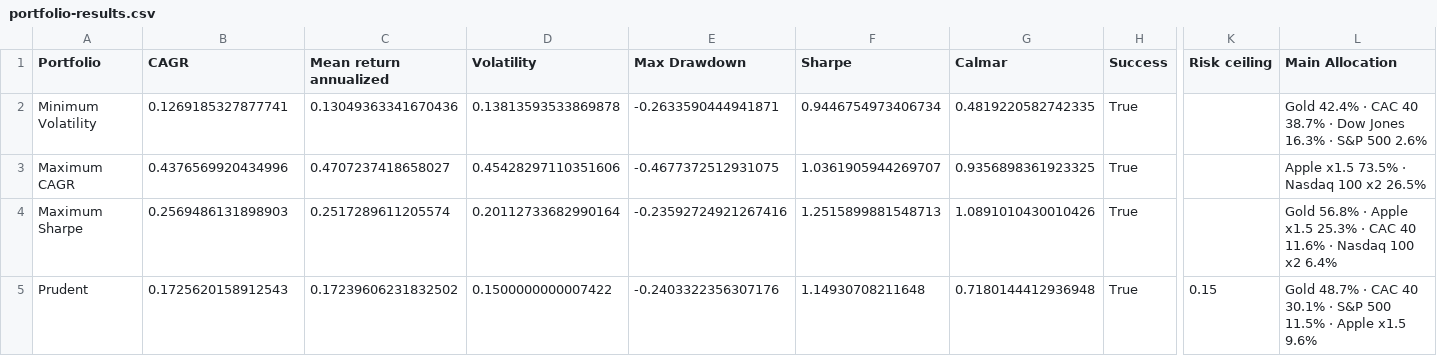
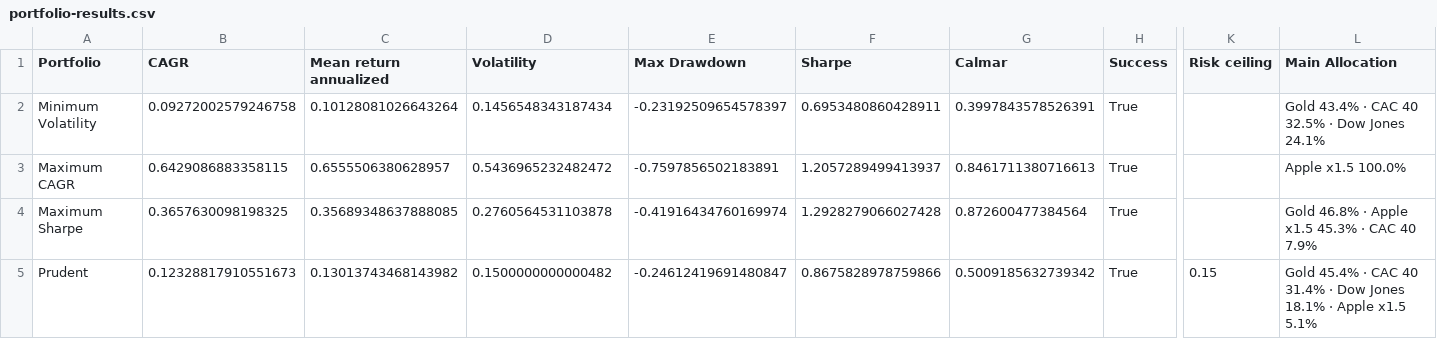
Before and after one commit to LesQuatreY/portfolio-optimization, a CSV file: outputs/portfolio-results.csv, drawn as a sheet; only a part is shown, gaps mark what is left out; the diff covers the shown part only; the diff names each change by its address in the sheet, - before the commit and + after, or states it on an @@ line.

```diff
--- a/outputs/portfolio-results.csv
+++ b/outputs/portfolio-results.csv
-B2 (CAGR): 0.1269185327877741
+B2 (CAGR): 0.09272002579246758
-C2 (Mean return annualized): 0.13049363341670436
+C2 (Mean return annualized): 0.10128081026643264
-D2 (Volatility): 0.13813593533869878
+D2 (Volatility): 0.1456548343187434
-E2 (Max Drawdown): -0.2633590444941871
+E2 (Max Drawdown): -0.23192509654578397
-F2 (Sharpe): 0.9446754973406734
+F2 (Sharpe): 0.6953480860428911
-G2 (Calmar): 0.4819220582742335
+G2 (Calmar): 0.3997843578526391
-L2 (Main Allocation): Gold 42.4% · CAC 40 38.7% · Dow Jones 16.3% · S&P 500 2.6%
+L2 (Main Allocation): Gold 43.4% · CAC 40 32.5% · Dow Jones 24.1%
-B3 (CAGR): 0.4376569920434996
+B3 (CAGR): 0.6429086883358115
-C3 (Mean return annualized): 0.4707237418658027
+C3 (Mean return annualized): 0.6555506380628957
-D3 (Volatility): 0.45428297110351606
+D3 (Volatility): 0.5436965232482472
-E3 (Max Drawdown): -0.4677372512931075
+E3 (Max Drawdown): -0.7597856502183891
-F3 (Sharpe): 1.0361905944269707
+F3 (Sharpe): 1.2057289499413937
-G3 (Calmar): 0.9356898361923325
+G3 (Calmar): 0.8461711380716613
-L3 (Main Allocation): Apple x1.5 73.5% · Nasdaq 100 x2 26.5%
+L3 (Main Allocation): Apple x1.5 100.0%
-B4 (CAGR): 0.2569486131898903
+B4 (CAGR): 0.3657630098198325
-C4 (Mean return annualized): 0.2517289611205574
+C4 (Mean return annualized): 0.35689348637888085
-D4 (Volatility): 0.20112733682990164
+D4 (Volatility): 0.2760564531103878
-E4 (Max Drawdown): -0.23592724921267416
+E4 (Max Drawdown): -0.41916434760169974
-F4 (Sharpe): 1.2515899881548713
+F4 (Sharpe): 1.2928279066027428
-G4 (Calmar): 1.0891010430010426
+G4 (Calmar): 0.872600477384564
-L4 (Main Allocation): Gold 56.8% · Apple x1.5 25.3% · CAC 40 11.6% · Nasdaq 100 x2 6.4%
+L4 (Main Allocation): Gold 46.8% · Apple x1.5 45.3% · CAC 40 7.9%
-B5 (CAGR): 0.1725620158912543
+B5 (CAGR): 0.12328817910551673
-C5 (Mean return annualized): 0.17239606231832502
+C5 (Mean return annualized): 0.13013743468143982
-D5 (Volatility): 0.1500000000007422
+D5 (Volatility): 0.1500000000000482
-E5 (Max Drawdown): -0.2403322356307176
+E5 (Max Drawdown): -0.24612419691480847
-F5 (Sharpe): 1.14930708211648
+F5 (Sharpe): 0.8675828978759866
-G5 (Calmar): 0.7180144412936948
+G5 (Calmar): 0.5009185632739342
-L5 (Main Allocation): Gold 48.7% · CAC 40 30.1% · S&P 500 11.5% · Apple x1.5 9.6%
+L5 (Main Allocation): Gold 45.4% · CAC 40 31.4% · Dow Jones 18.1% · Apple x1.5 5.1%
```
Also changed, not shown: 29 edited cells elsewhere in this file, outputs/engine-regression.csv, outputs/frontier.csv, 32 other files.
